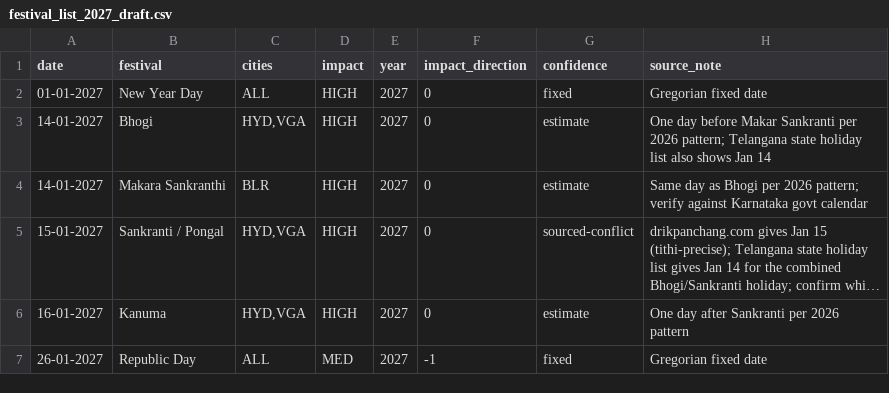
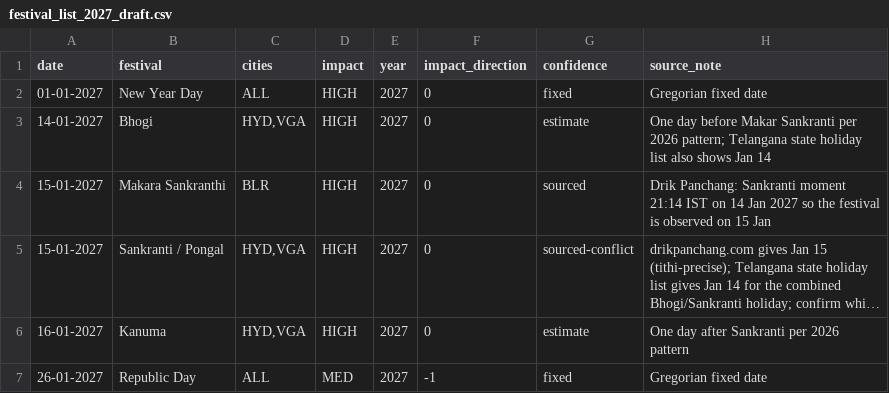
Before and after one commit to aarohi-sidsFarm/Forecasting-System, a CSV file: backend/ml_models/festival_list_2027_draft.csv, drawn as a sheet; only a part is shown; long unchanged cells end in …; the diff names each change by its address in the sheet, - before the commit and + after, or states it on an @@ line.

```diff
--- a/backend/ml_models/festival_list_2027_draft.csv
+++ b/backend/ml_models/festival_list_2027_draft.csv
-A4 (date): 14-01-2027
+A4 (date): 15-01-2027
-G4 (confidence): estimate
+G4 (confidence): sourced
-H4 (source_note): Same day as Bhogi per 2026 pattern; verify against Karnataka govt calendar
+H4 (source_note): Drik Panchang: Sankranti moment 21:14 IST on 14 Jan 2027 so the festival is observed on 15 Jan
```
Also changed, not shown: backend/ml_models/festival_list_2024_2026.csv, 6 other files.
